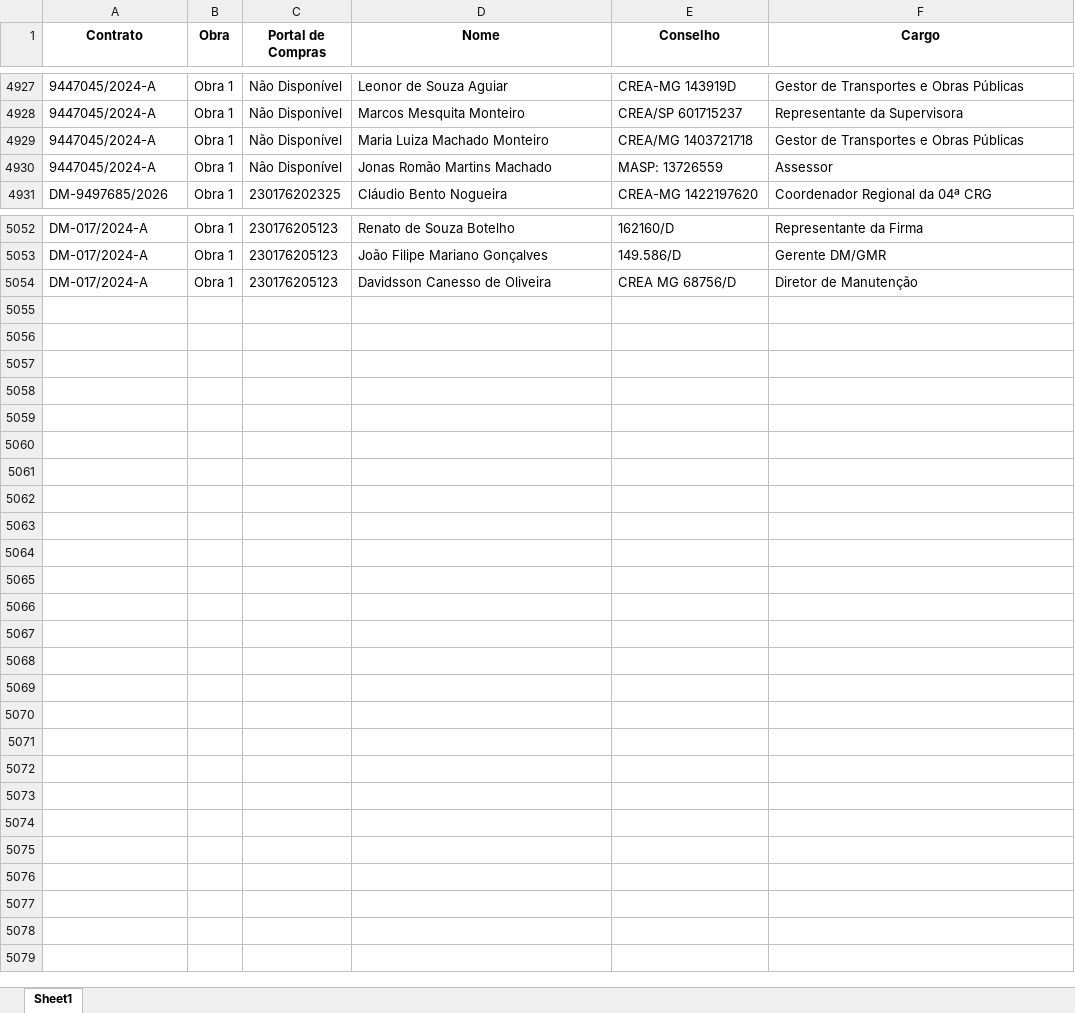
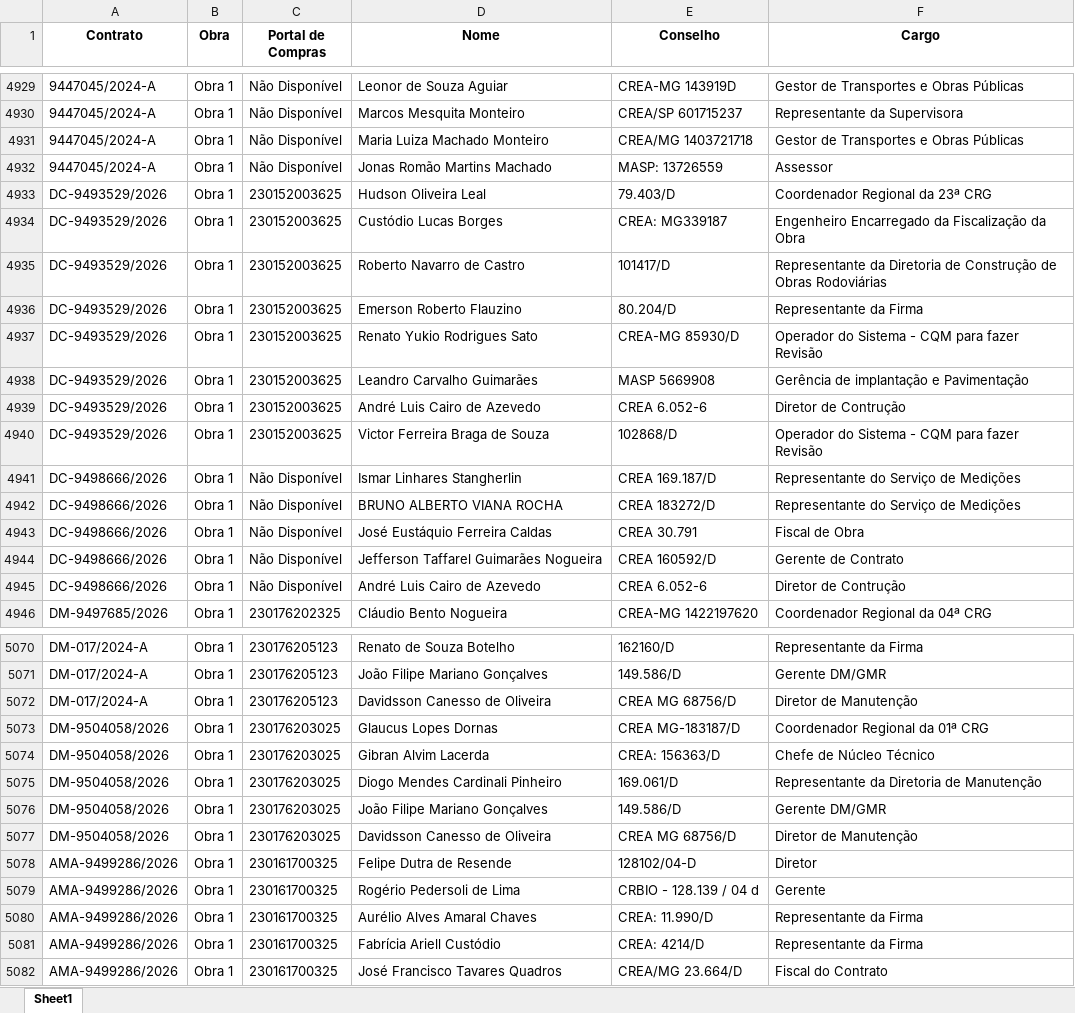
Before and after one commit to transparencia-mg/portal_obras, an Excel workbook: upload/fiscais.xlsx, sheet Sheet1, drawn as a sheet; only a part is shown, gaps mark what is left out; values as stored, in another font and other column widths than the file's, no borders; the diff covers the shown part only; the diff names each change by its address in the sheet, - before the commit and + after, or states it on an @@ line.

Commit message:
Add files via upload

```diff
--- a/upload/fiscais.xlsx (sheet Sheet1)
+++ b/upload/fiscais.xlsx (sheet Sheet1)
+row 4933: DC-9493529/2026 | Obra 1 | 230152003625 | Hudson Oliveira Leal | 79.403/D | Coordenador Regional da 23ª CRG
+row 4934: DC-9493529/2026 | Obra 1 | 230152003625 | Custódio Lucas Borges | CREA: MG339187 | Engenheiro Encarregado da Fiscalização da Obra
+row 4935: DC-9493529/2026 | Obra 1 | 230152003625 | Roberto Navarro de Castro | 101417/D | Representante da Diretoria de Construção de Obras Rodoviárias
+row 4936: DC-9493529/2026 | Obra 1 | 230152003625 | Emerson Roberto Flauzino | 80.204/D | Representante da Firma
+row 4937: DC-9493529/2026 | Obra 1 | 230152003625 | Renato Yukio Rodrigues Sato | CREA-MG 85930/D | Operador do Sistema - CQM para fazer Revisão
+row 4938: DC-9493529/2026 | Obra 1 | 230152003625 | Leandro Carvalho Guimarães | MASP 5669908 | Gerência de implantação e Pavimentação
+row 4939: DC-9493529/2026 | Obra 1 | 230152003625 | André Luis Cairo de Azevedo | CREA 6.052-6 | Diretor de Contrução
+row 4940: DC-9493529/2026 | Obra 1 | 230152003625 | Victor Ferreira Braga de Souza | 102868/D | Operador do Sistema - CQM para fazer Revisão
+row 4941: DC-9498666/2026 | Obra 1 | Não Disponível | Ismar Linhares Stangherlin | CREA 169.187/D | Representante do Serviço de Medições
+row 4942: DC-9498666/2026 | Obra 1 | Não Disponível | BRUNO ALBERTO VIANA ROCHA | CREA 183272/D | Representante do Serviço de Medições
+row 4943: DC-9498666/2026 | Obra 1 | Não Disponível | José Eustáquio Ferreira Caldas | CREA 30.791 | Fiscal de Obra
+row 4944: DC-9498666/2026 | Obra 1 | Não Disponível | Jefferson Taffarel Guimarães Nogueira | CREA 160592/D | Gerente de Contrato
+row 4945: DC-9498666/2026 | Obra 1 | Não Disponível | André Luis Cairo de Azevedo | CREA 6.052-6 | Diretor de Contrução
+row 5073: DM-9504058/2026 | Obra 1 | 230176203025 | Glaucus Lopes Dornas | CREA MG-183187/D | Coordenador Regional da 01ª CRG
+row 5074: DM-9504058/2026 | Obra 1 | 230176203025 | Gibran Alvim Lacerda | CREA: 156363/D | Chefe de Núcleo Técnico
+row 5075: DM-9504058/2026 | Obra 1 | 230176203025 | Diogo Mendes Cardinali Pinheiro | 169.061/D | Representante da Diretoria de Manutenção
+row 5076: DM-9504058/2026 | Obra 1 | 230176203025 | João Filipe Mariano Gonçalves | 149.586/D | Gerente DM/GMR
+row 5077: DM-9504058/2026 | Obra 1 | 230176203025 | Davidsson Canesso de Oliveira | CREA MG 68756/D | Diretor de Manutenção
+row 5078: AMA-9499286/2026 | Obra 1 | 230161700325 | Felipe Dutra de Resende | 128102/04-D | Diretor
+row 5079: AMA-9499286/2026 | Obra 1 | 230161700325 | Rogério Pedersoli de Lima | CRBIO - 128.139 / 04 d | Gerente
+row 5080: AMA-9499286/2026 | Obra 1 | 230161700325 | Aurélio Alves Amaral Chaves | CREA: 11.990/D | Representante da Firma
+row 5081: AMA-9499286/2026 | Obra 1 | 230161700325 | Fabrícia Ariell Custódio | CREA: 4214/D | Representante da Firma
+row 5082: AMA-9499286/2026 | Obra 1 | 230161700325 | José Francisco Tavares Quadros | CREA/MG 23.664/D | Fiscal do Contrato
```
Also changed, not shown: 9 added rows, 4 removed rows, 1 moved row and 3 edited cells elsewhere in this sheet, upload/contratos.xlsx, upload/coordenadas.xlsx, 4 other files.
